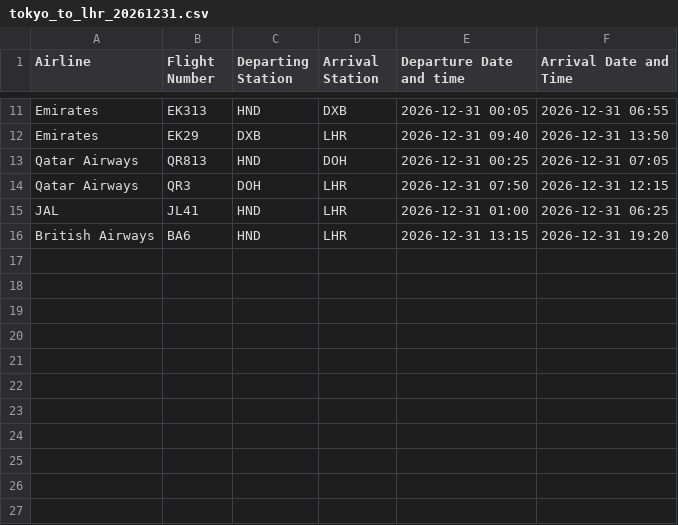
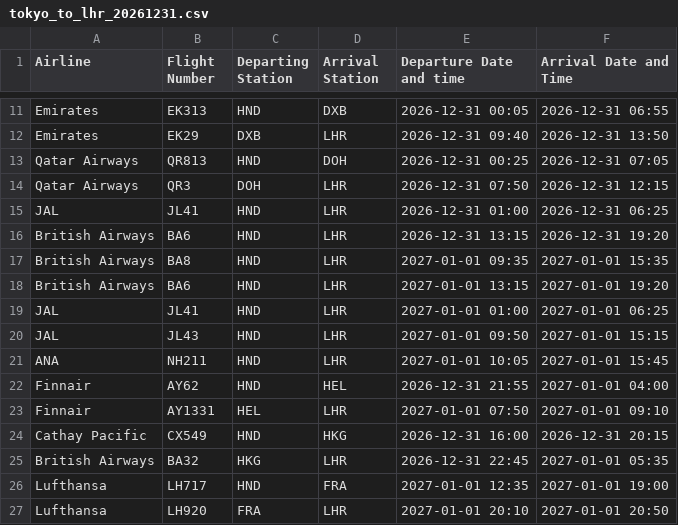
Before and after one commit to IanMaHKG/IanMaHKG-2026-Japan_Planner.github.io, a CSV file: data-src/flights/tokyo_to_lhr_20261231.csv, drawn as a sheet; only a part is shown, gaps mark what is left out; the diff names each change by its address in the sheet, - before the commit and + after, or states it on an @@ line.

Commit message:
Finalise flight route schedules and spread route tabs

```diff
--- a/data-src/flights/tokyo_to_lhr_20261231.csv
+++ b/data-src/flights/tokyo_to_lhr_20261231.csv
+row 17: British Airways | BA8 | HND | LHR | 2027-01-01 09:35 | 2027-01-01 15:35
+row 18: British Airways | BA6 | HND | LHR | 2027-01-01 13:15 | 2027-01-01 19:20
+row 19: JAL | JL41 | HND | LHR | 2027-01-01 01:00 | 2027-01-01 06:25
+row 20: JAL | JL43 | HND | LHR | 2027-01-01 09:50 | 2027-01-01 15:15
+row 21: ANA | NH211 | HND | LHR | 2027-01-01 10:05 | 2027-01-01 15:45
+row 22: Finnair | AY62 | HND | HEL | 2026-12-31 21:55 | 2027-01-01 04:00
+row 23: Finnair | AY1331 | HEL | LHR | 2027-01-01 07:50 | 2027-01-01 09:10
+row 24: Cathay Pacific | CX549 | HND | HKG | 2026-12-31 16:00 | 2026-12-31 20:15
+row 25: British Airways | BA32 | HKG | LHR | 2026-12-31 22:45 | 2027-01-01 05:35
+row 26: Lufthansa | LH717 | HND | FRA | 2027-01-01 12:35 | 2027-01-01 19:00
+row 27: Lufthansa | LH920 | FRA | LHR | 2027-01-01 20:10 | 2027-01-01 20:50
```
Also changed, not shown: data-src/flights/edi_to_tokyo_b_20261224.csv, 9 other files.
